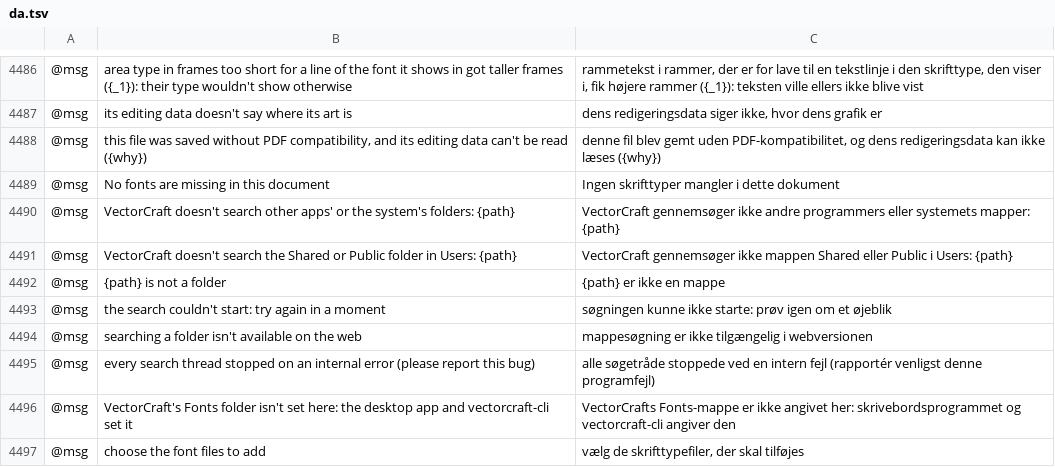
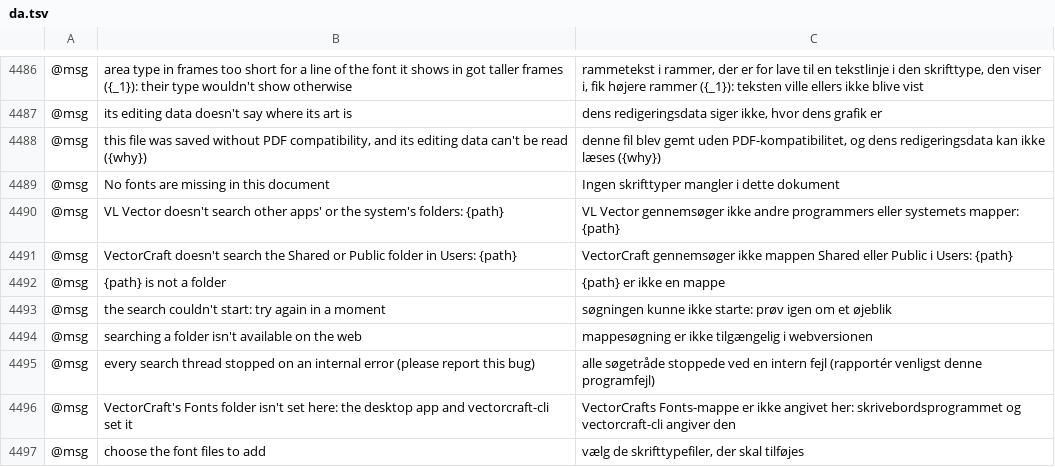
Before and after one commit to wasigonzi/visualab-vector, a TSV file: crates/ui-egui/src/i18n/da.tsv, drawn as a sheet; only a part is shown, gaps mark what is left out; the diff names each change by its address in the sheet, - before the commit and + after, or states it on an @@ line.

```diff
--- a/crates/ui-egui/src/i18n/da.tsv
+++ b/crates/ui-egui/src/i18n/da.tsv
-B4490: VectorCraft doesn't search…
+B4490: VL Vector doesn't search…
-C4490: VectorCraft gennemsøger ikke…
+C4490: VL Vector gennemsøger ikke…
```
Also changed, not shown: crates/ui-egui/src/i18n/bg.tsv, crates/ui-egui/src/i18n/ca.tsv, 25 other files.
